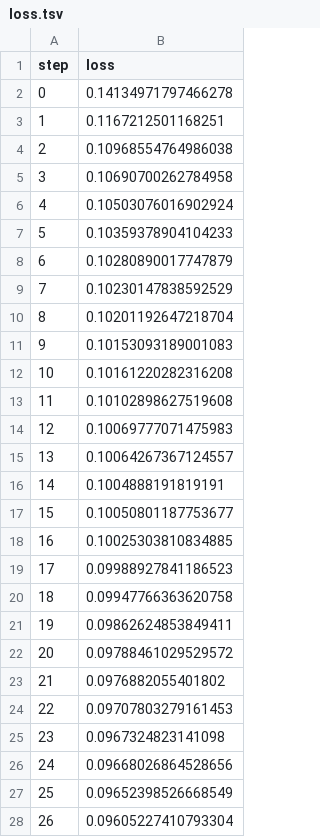
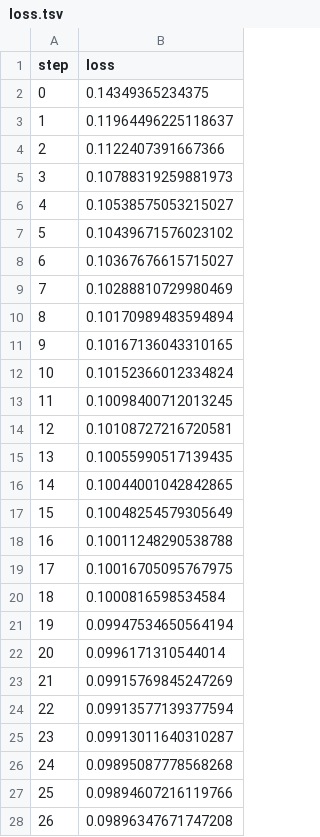
Before and after one commit to RawthiL/giar_ina_dev, a TSV file: experiments/cell-detection-encoders-training/dvclive/plots/metrics/train/loss.tsv, drawn as a sheet; only a part is shown; the diff covers the shown part only.

```diff
--- a/experiments/cell-detection-encoders-training/dvclive/plots/metrics/train/loss.tsv
+++ b/experiments/cell-detection-encoders-training/dvclive/plots/metrics/train/loss.tsv
@@ -1,28 +1,28 @@
 step	loss
-0	0.14134971797466278
-1	0.1167212501168251
-2	0.10968554764986038
-3	0.10690700262784958
-4	0.10503076016902924
-5	0.10359378904104233
-6	0.10280890017747879
-7	0.10230147838592529
-8	0.10201192647218704
-9	0.10153093189001083
-10	0.10161220282316208
-11	0.10102898627519608
-12	0.10069777071475983
-13	0.10064267367124557
-14	0.1004888191819191
-15	0.10050801187753677
-16	0.10025303810834885
-17	0.09988927841186523
-18	0.09947766363620758
-19	0.09862624853849411
-20	0.09788461029529572
-21	0.0976882055401802
-22	0.09707803279161453
-23	0.0967324823141098
-24	0.09668026864528656
-25	0.09652398526668549
-26	0.09605227410793304
+0	0.14349365234375
+1	0.11964496225118637
+2	0.1122407391667366
+3	0.10788319259881973
+4	0.10538575053215027
+5	0.10439671576023102
+6	0.10367676615715027
+7	0.10288810729980469
+8	0.10170989483594894
+9	0.10167136043310165
+10	0.10152366012334824
+11	0.10098400712013245
+12	0.10108727216720581
+13	0.10055990517139435
+14	0.10044001042842865
+15	0.10048254579305649
+16	0.10011248290538788
+17	0.10016705095767975
+18	0.1000816598534584
+19	0.09947534650564194
+20	0.0996171310544014
+21	0.09915769845247269
+22	0.09913577139377594
+23	0.09913011640310287
+24	0.09895087778568268
+25	0.09894607216119766
+26	0.09896347671747208
```
Also changed, not shown: 14 added rows and 27 edited cells elsewhere in this file, experiments/cell-detection-encoders-training/dvclive/plots/metrics/eval/loss.tsv, 28 other files.
